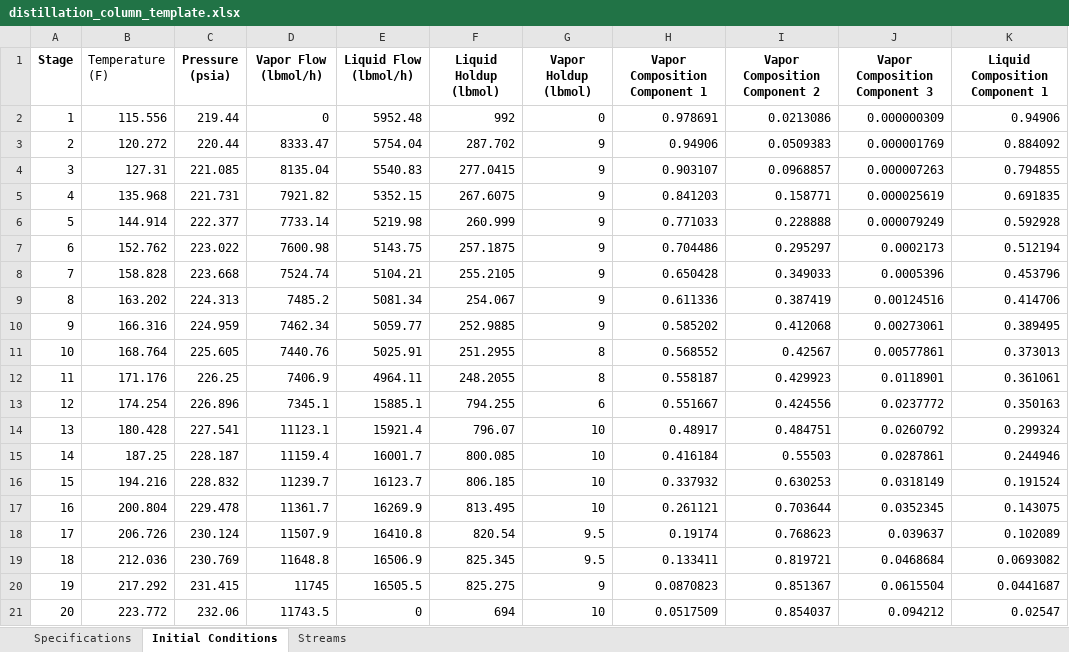
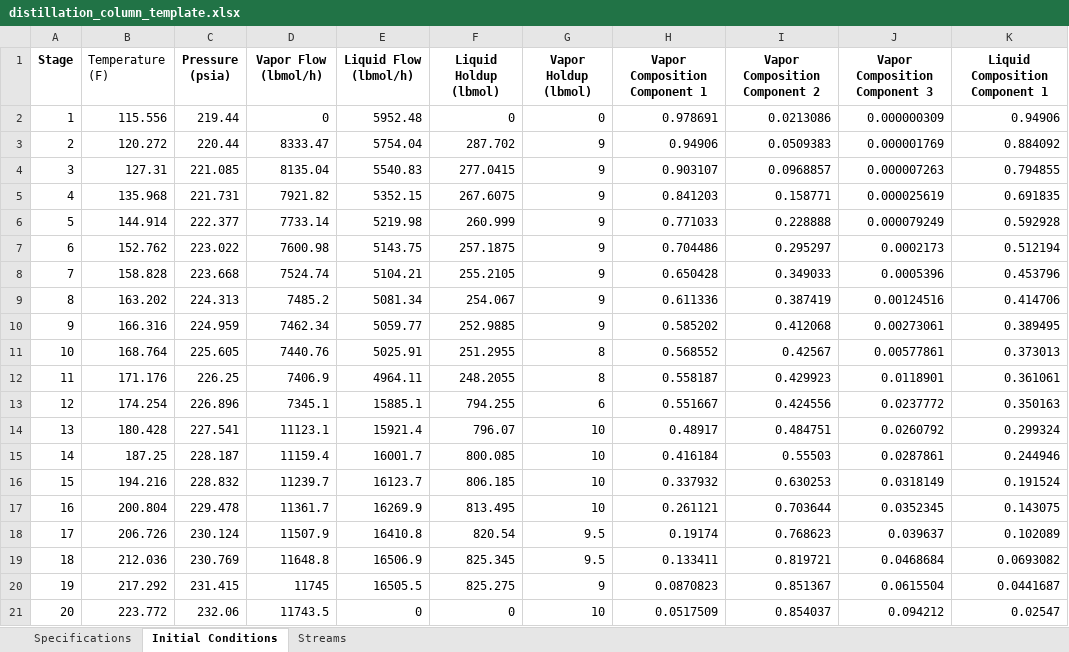
Before and after one commit to zvolensky/Dynamic-Distillation, an Excel workbook: distillation_column_template.xlsx, sheet Initial Conditions, drawn as a sheet; only a part is shown; values as stored, in another font and other column widths than the file's, no borders; the diff names each change by its address in the sheet, - before the commit and + after, or states it on an @@ line.

```diff
--- a/distillation_column_template.xlsx (sheet Initial Conditions)
+++ b/distillation_column_template.xlsx (sheet Initial Conditions)
-F2 (Liquid Holdup (lbmol)): 992
+F2 (Liquid Holdup (lbmol)): 0
-F21 (Liquid Holdup (lbmol)): 694
+F21 (Liquid Holdup (lbmol)): 0
```
Also changed, not shown: sheet Specifications, 46 other files.
